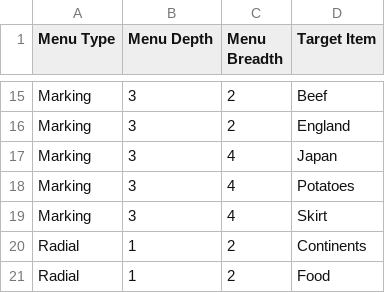
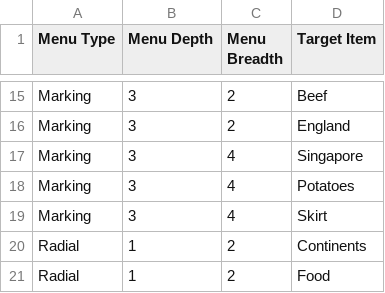
Before and after one commit to limmlingg/cs4249_assgn1_ay1819s1, a CSV file: data/experiment_1.csv, drawn as a sheet; only a part is shown, gaps mark what is left out.

Commit message:
Changes from Part 1

```diff
--- a/data/experiment_1.csv
+++ b/data/experiment_1.csv
@@ -16,3 +16,3 @@ Marking,3,2,Beef
 Marking,3,2,England
-Marking,3,4,Japan
+Marking,3,4,Singapore
 Marking,3,4,Potatoes
```
